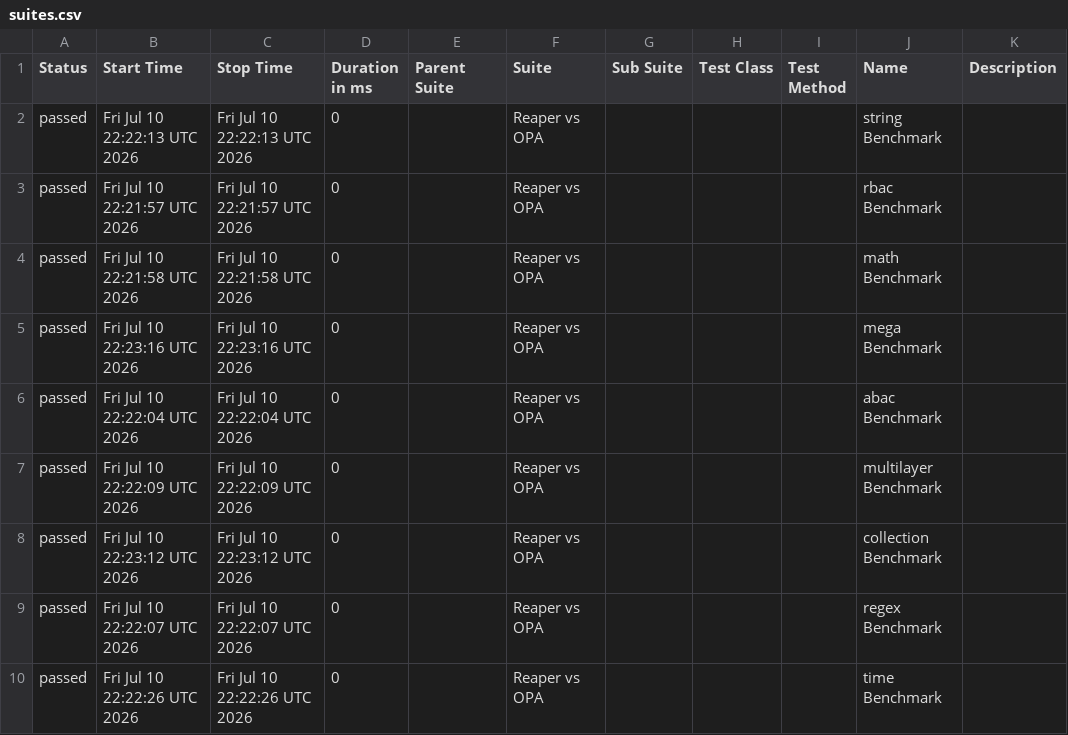
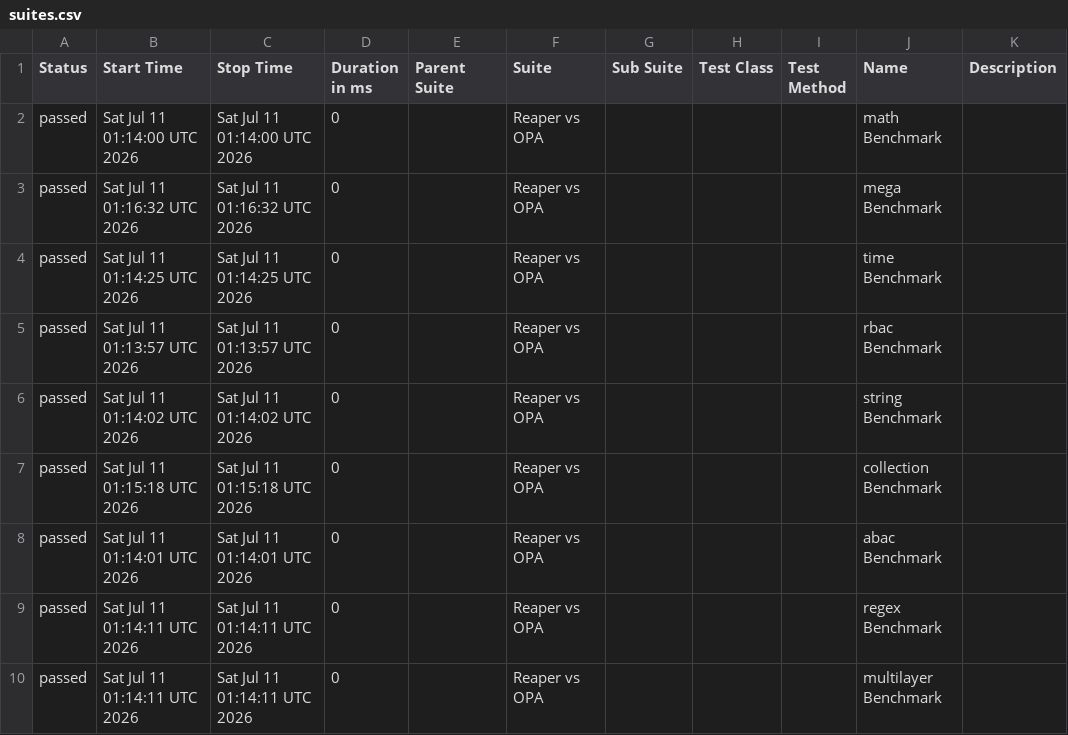
Before and after one commit to pgste/reaper, a CSV file: data/suites.csv, drawn as a sheet.

```diff
--- a/data/suites.csv
+++ b/data/suites.csv
@@ -1,10 +1,10 @@
 "Status","Start Time","Stop Time","Duration in ms","Parent Suite","Suite","Sub Suite","Test Class","Test Method","Name","Description"
-"passed","Fri Jul 10 22:22:13 UTC 2026","Fri Jul 10 22:22:13 UTC 2026","0","","Reaper vs OPA","","","","string Benchmark",""
-"passed","Fri Jul 10 22:21:57 UTC 2026","Fri Jul 10 22:21:57 UTC 2026","0","","Reaper vs OPA","","","","rbac Benchmark",""
-"passed","Fri Jul 10 22:21:58 UTC 2026","Fri Jul 10 22:21:58 UTC 2026","0","","Reaper vs OPA","","","","math Benchmark",""
-"passed","Fri Jul 10 22:23:16 UTC 2026","Fri Jul 10 22:23:16 UTC 2026","0","","Reaper vs OPA","","","","mega Benchmark",""
-"passed","Fri Jul 10 22:22:04 UTC 2026","Fri Jul 10 22:22:04 UTC 2026","0","","Reaper vs OPA","","","","abac Benchmark",""
-"passed","Fri Jul 10 22:22:09 UTC 2026","Fri Jul 10 22:22:09 UTC 2026","0","","Reaper vs OPA","","","","multilayer Benchmark",""
-"passed","Fri Jul 10 22:23:12 UTC 2026","Fri Jul 10 22:23:12 UTC 2026","0","","Reaper vs OPA","","","","collection Benchmark",""
-"passed","Fri Jul 10 22:22:07 UTC 2026","Fri Jul 10 22:22:07 UTC 2026","0","","Reaper vs OPA","","","","regex Benchmark",""
-"passed","Fri Jul 10 22:22:26 UTC 2026","Fri Jul 10 22:22:26 UTC 2026","0","","Reaper vs OPA","","","","time Benchmark",""
+"passed","Sat Jul 11 01:14:00 UTC 2026","Sat Jul 11 01:14:00 UTC 2026","0","","Reaper vs OPA","","","","math Benchmark",""
+"passed","Sat Jul 11 01:16:32 UTC 2026","Sat Jul 11 01:16:32 UTC 2026","0","","Reaper vs OPA","","","","mega Benchmark",""
+"passed","Sat Jul 11 01:14:25 UTC 2026","Sat Jul 11 01:14:25 UTC 2026","0","","Reaper vs OPA","","","","time Benchmark",""
+"passed","Sat Jul 11 01:13:57 UTC 2026","Sat Jul 11 01:13:57 UTC 2026","0","","Reaper vs OPA","","","","rbac Benchmark",""
+"passed","Sat Jul 11 01:14:02 UTC 2026","Sat Jul 11 01:14:02 UTC 2026","0","","Reaper vs OPA","","","","string Benchmark",""
+"passed","Sat Jul 11 01:15:18 UTC 2026","Sat Jul 11 01:15:18 UTC 2026","0","","Reaper vs OPA","","","","collection Benchmark",""
+"passed","Sat Jul 11 01:14:01 UTC 2026","Sat Jul 11 01:14:01 UTC 2026","0","","Reaper vs OPA","","","","abac Benchmark",""
+"passed","Sat Jul 11 01:14:11 UTC 2026","Sat Jul 11 01:14:11 UTC 2026","0","","Reaper vs OPA","","","","regex Benchmark",""
+"passed","Sat Jul 11 01:14:11 UTC 2026","Sat Jul 11 01:14:11 UTC 2026","0","","Reaper vs OPA","","","","multilayer Benchmark",""
```
Also changed, not shown: data/behaviors.csv, 43 other files.
